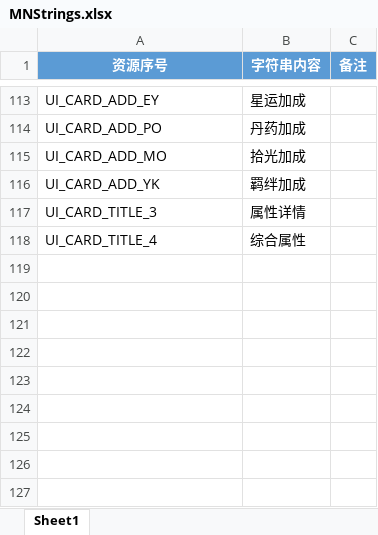
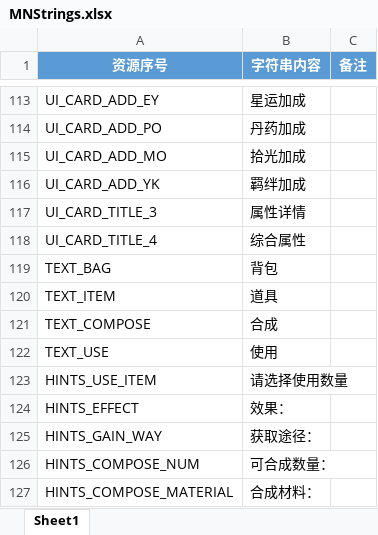
Before and after one commit to persiewoo/mnData, an Excel workbook: client/MNStrings.xlsx, sheet Sheet1, drawn as a sheet; only a part is shown, gaps mark what is left out; values as stored, in another font and other column widths than the file's, no borders; the diff names each change by its address in the sheet, - before the commit and + after, or states it on an @@ line.

Commit message:
添加背包相关文本

```diff
--- a/client/MNStrings.xlsx (sheet Sheet1)
+++ b/client/MNStrings.xlsx (sheet Sheet1)
+row 119: TEXT_BAG | 背包
+row 120: TEXT_ITEM | 道具
+row 121: TEXT_COMPOSE | 合成
+row 122: TEXT_USE | 使用
+row 123: HINTS_USE_ITEM | 请选择使用数量
+row 124: HINTS_EFFECT | 效果：
+row 125: HINTS_GAIN_WAY | 获取途径：
+row 126: HINTS_COMPOSE_NUM | 可合成数量：
+row 127: HINTS_COMPOSE_MATERIAL | 合成材料：
```
